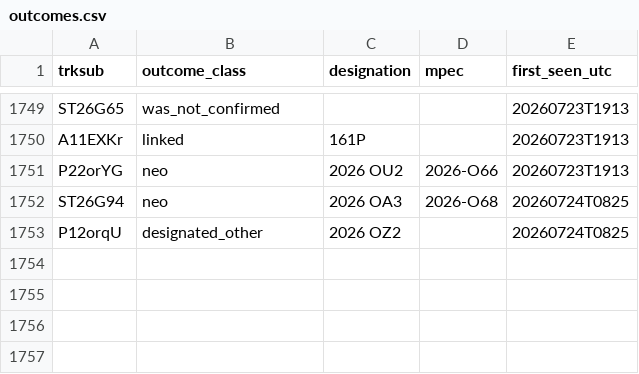
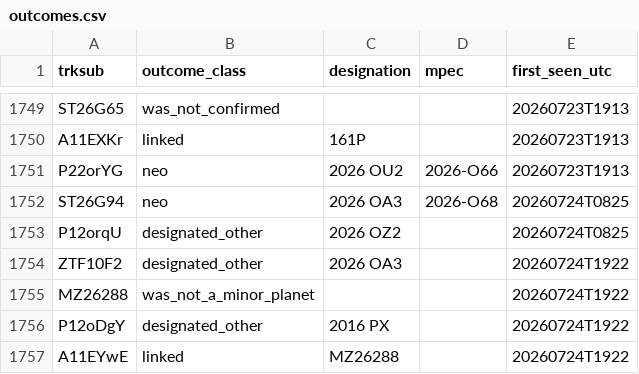
Before and after one commit to LeahS-blip/Planetary-Defense-Spacesift, a CSV file: data/capture/outcomes.csv, drawn as a sheet; only a part is shown, gaps mark what is left out; the diff names each change by its address in the sheet, - before the commit and + after, or states it on an @@ line.

```diff
--- a/data/capture/outcomes.csv
+++ b/data/capture/outcomes.csv
+row 1754: ZTF10F2 | designated_other | 2026 OA3 |  | 20260724T1922
+row 1755: MZ26288 | was_not_a_minor_planet |  |  | 20260724T1922
+row 1756: P12oDgY | designated_other | 2016 PX |  | 20260724T1922
+row 1757: A11EYwE | linked | MZ26288 |  | 20260724T1922
```
Also changed, not shown: outputs/daily_vetting.csv, 12 other files.
